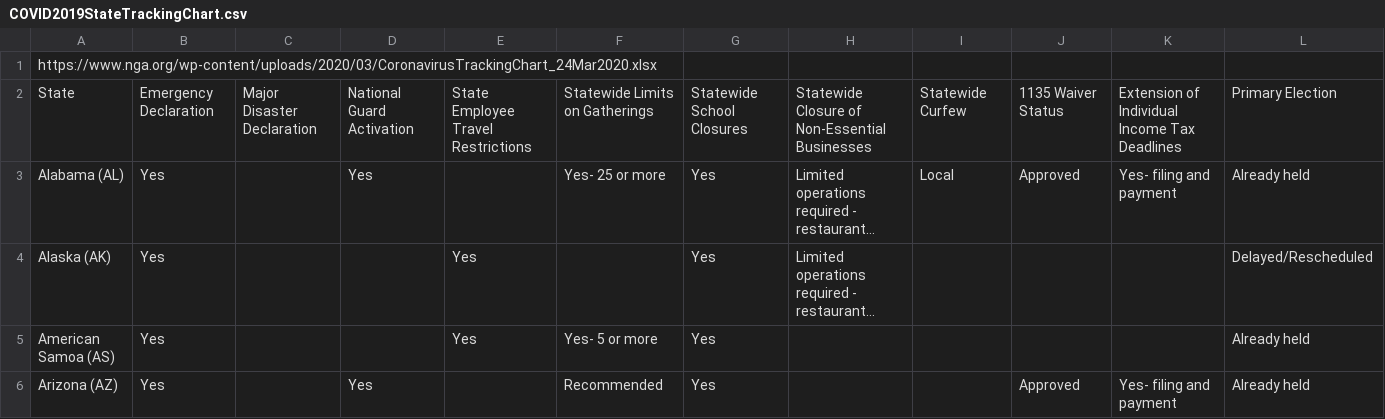
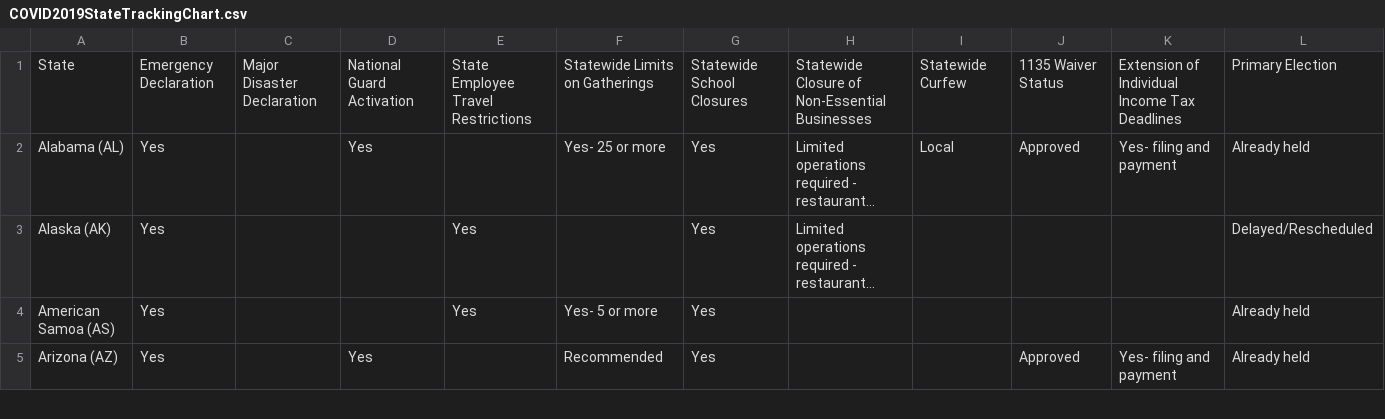
Before and after one commit to soichih/apred, a CSV file: backend/bin/scraper/COVID2019StateTrackingChart.csv, drawn as a sheet; only a part is shown; long unchanged cells end in ….

```diff
--- a/backend/bin/scraper/COVID2019StateTrackingChart.csv
+++ b/backend/bin/scraper/COVID2019StateTrackingChart.csv
@@ -1,2 +1 @@
-https://www.nga.org/wp-content/uploads/2020/03/CoronavirusTrackingChart_24Mar2020.xlsx
 State,Emergency Declaration,Major Disaster Declaration,National Guard Activation,State Employee Travel Restrictions,Statewide Limits on Gatherings,Statewide School Closures,Statewide Closure of Non-Essential Businesses ,Statewide Curfew,1135 Waiver Status,Extension of Individual Income Tax Deadlines,Primary Election
```
Also changed, not shown: 3 other files.
